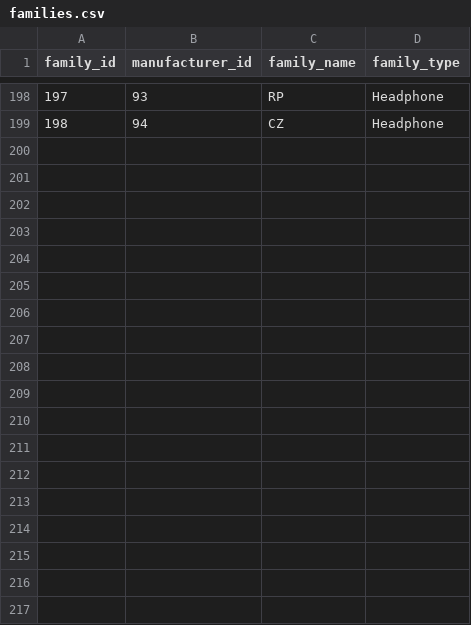
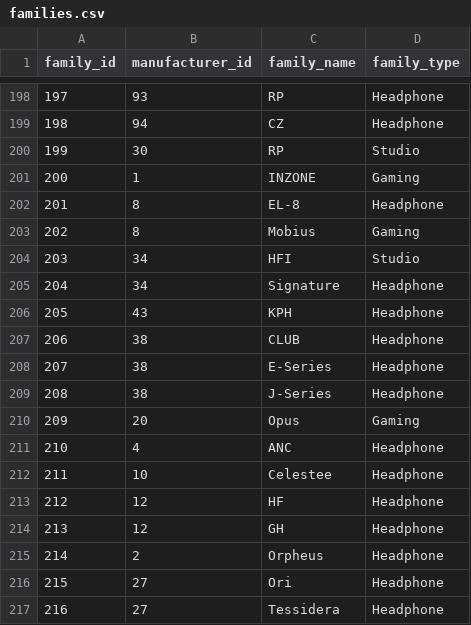
Before and after one commit to notacodeman/headphone-database, a CSV file: database/families.csv, drawn as a sheet; only a part is shown, gaps mark what is left out.

Commit message:
Fill in family_id for all remaining products, adding new families where needed

```diff
--- a/database/families.csv
+++ b/database/families.csv
@@ -199 +199,19 @@ family_id,manufacturer_id,family_name,family_type
 198,94,CZ,Headphone
+199,30,RP,Studio
+200,1,INZONE,Gaming
+201,8,EL-8,Headphone
+202,8,Mobius,Gaming
+203,34,HFI,Studio
+204,34,Signature,Headphone
+205,43,KPH,Headphone
+206,38,CLUB,Headphone
+207,38,E-Series,Headphone
+208,38,J-Series,Headphone
+209,20,Opus,Gaming
+210,4,ANC,Headphone
+211,10,Celestee,Headphone
+212,12,HF,Headphone
+213,12,GH,Headphone
+214,2,Orpheus,Headphone
+215,27,Ori,Headphone
+216,27,Tessidera,Headphone
```
Also changed, not shown: database/products.csv.
